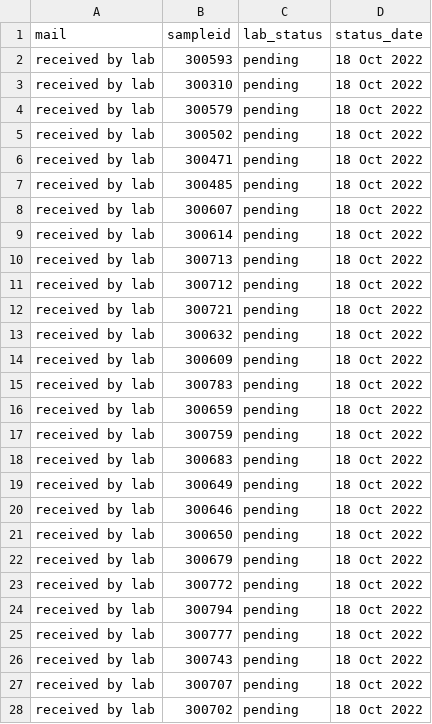
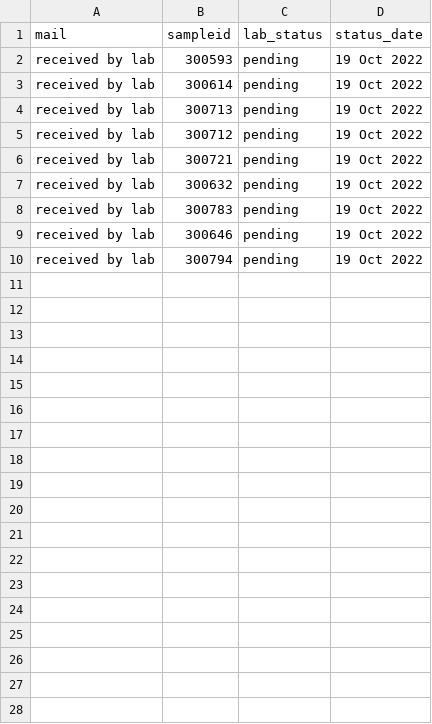
Before and after one commit to opioiddatalab/drugchecking, a CSV file: status/pending.csv, drawn as a sheet.

Commit message:
Update pending.csv

```diff
--- a/status/pending.csv
+++ b/status/pending.csv
@@ -1,28 +1,10 @@
 mail,sampleid,lab_status,status_date
-"received by lab","300593","pending","18 Oct 2022"
-"received by lab","300310","pending","18 Oct 2022"
-"received by lab","300579","pending","18 Oct 2022"
-"received by lab","300502","pending","18 Oct 2022"
-"received by lab","300471","pending","18 Oct 2022"
-"received by lab","300485","pending","18 Oct 2022"
-"received by lab","300607","pending","18 Oct 2022"
-"received by lab","300614","pending","18 Oct 2022"
-"received by lab","300713","pending","18 Oct 2022"
-"received by lab","300712","pending","18 Oct 2022"
-"received by lab","300721","pending","18 Oct 2022"
-"received by lab","300632","pending","18 Oct 2022"
-"received by lab","300609","pending","18 Oct 2022"
-"received by lab","300783","pending","18 Oct 2022"
-"received by lab","300659","pending","18 Oct 2022"
-"received by lab","300759","pending","18 Oct 2022"
-"received by lab","300683","pending","18 Oct 2022"
-"received by lab","300649","pending","18 Oct 2022"
-"received by lab","300646","pending","18 Oct 2022"
-"received by lab","300650","pending","18 Oct 2022"
-"received by lab","300679","pending","18 Oct 2022"
-"received by lab","300772","pending","18 Oct 2022"
-"received by lab","300794","pending","18 Oct 2022"
-"received by lab","300777","pending","18 Oct 2022"
-"received by lab","300743","pending","18 Oct 2022"
-"received by lab","300707","pending","18 Oct 2022"
-"received by lab","300702","pending","18 Oct 2022"
+"received by lab","300593","pending","19 Oct 2022"
+"received by lab","300614","pending","19 Oct 2022"
+"received by lab","300713","pending","19 Oct 2022"
+"received by lab","300712","pending","19 Oct 2022"
+"received by lab","300721","pending","19 Oct 2022"
+"received by lab","300632","pending","19 Oct 2022"
+"received by lab","300783","pending","19 Oct 2022"
+"received by lab","300646","pending","19 Oct 2022"
+"received by lab","300794","pending","19 Oct 2022"
```
